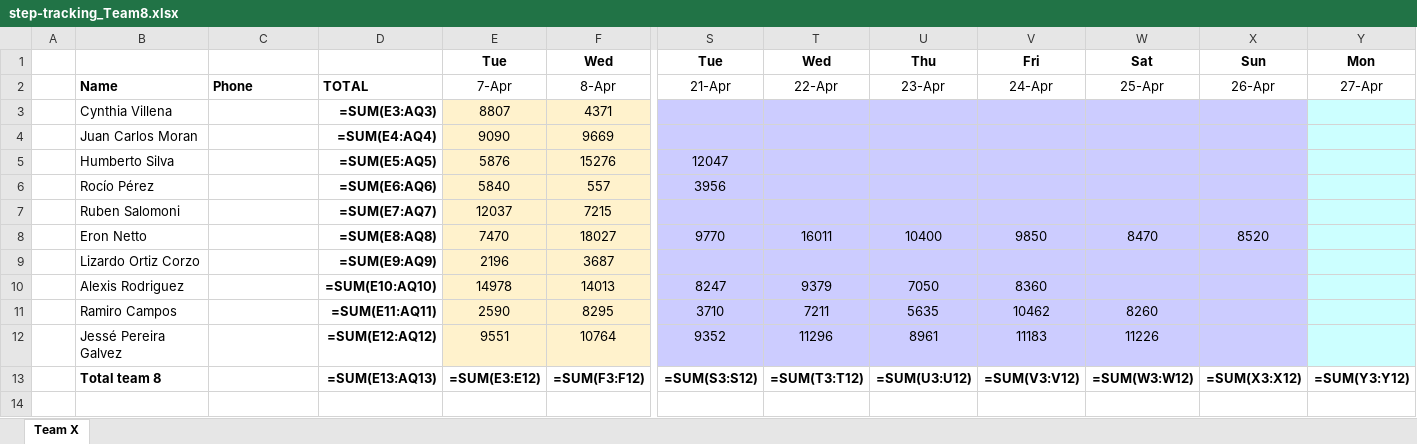
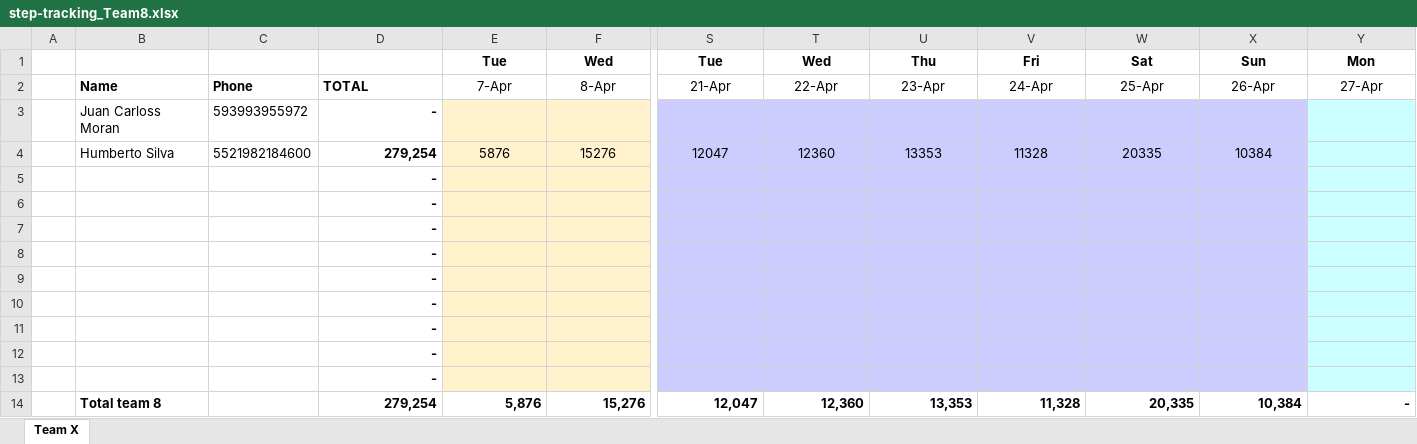
Before and after one commit to eronbfr/Team-8-STC-Nokia, an Excel workbook: step-tracking_Team8.xlsx, sheet Team X, drawn as a sheet; only a part is shown, gaps mark what is left out; values as stored, in another font and other column widths than the file's, no borders; formulas without a stored value are shown as written; removed rows and columns are numbered as before the commit, all else as after; rows hold the shown columns only; the diff names each change by its address in the sheet, - before the commit and + after, or states it on an @@ line.

Commit message:
Update step-tracking spreadsheet via dashboard

```diff
--- a/step-tracking_Team8.xlsx (sheet Team X)
+++ b/step-tracking_Team8.xlsx (sheet Team X)
-row 3:  | Cynthia Villena |  | =SUM(E3:AQ3) | 8807 | 4371
-row 4:  | Juan Carlos Moran |  | =SUM(E4:AQ4) | 9090 | 9669
+row 3:  | Juan Carloss Moran | 593993955972 | -
-C4: (empty)
+C4: 5521982184600
-D4: =SUM(E5:AQ5)
+D4: 279,254
-T4: (empty)
+T4: 12360
-U4: (empty)
+U4: 13353
-V4: (empty)
+V4: 11328
-W4: (empty)
+W4: 20335
-X4: (empty)
+X4: 10384
-row 6:  | Rocío Pérez |  | =SUM(E6:AQ6) | 5840 | 557 | 3956
-row 7:  | Ruben Salomoni |  | =SUM(E7:AQ7) | 12037 | 7215
-row 8:  | Eron Netto |  | =SUM(E8:AQ8) | 7470 | 18027 | 9770 | 16011 | 10400 | 9850 | 8470 | 8520
-row 9:  | Lizardo Ortiz Corzo |  | =SUM(E9:AQ9) | 2196 | 3687
-row 10:  | Alexis Rodriguez |  | =SUM(E10:AQ10) | 14978 | 14013 | 8247 | 9379 | 7050 | 8360
-row 11:  | Ramiro Campos |  | =SUM(E11:AQ11) | 2590 | 8295 | 3710 | 7211 | 5635 | 10462 | 8260
-row 12:  | Jessé Pereira Galvez |  | =SUM(E12:AQ12) | 9551 | 10764 | 9352 | 11296 | 8961 | 11183 | 11226
-row 13:  | Total team 8 |  | =SUM(E13:AQ13) | =SUM(E3:E12) | =SUM(F3:F12) | =SUM(S3:S12) | =SUM(T3:T12) | =SUM(U3:U12) | =SUM(V3:V12) | =SUM(W3:W12) | =SUM(X3:X12) | =SUM(Y3:Y12)
+row 5:  |  |  | -
+row 6:  |  |  | -
+row 7:  |  |  | -
+row 8:  |  |  | -
+row 9:  |  |  | -
+row 10:  |  |  | -
+row 11:  |  |  | -
+row 12:  |  |  | -
+row 13:  |  |  | -
+row 14:  | Total team 8 |  | 279,254 | 5,876 | 15,276 | 12,047 | 12,360 | 13,353 | 11,328 | 20,335 | 10,384 | -
```
